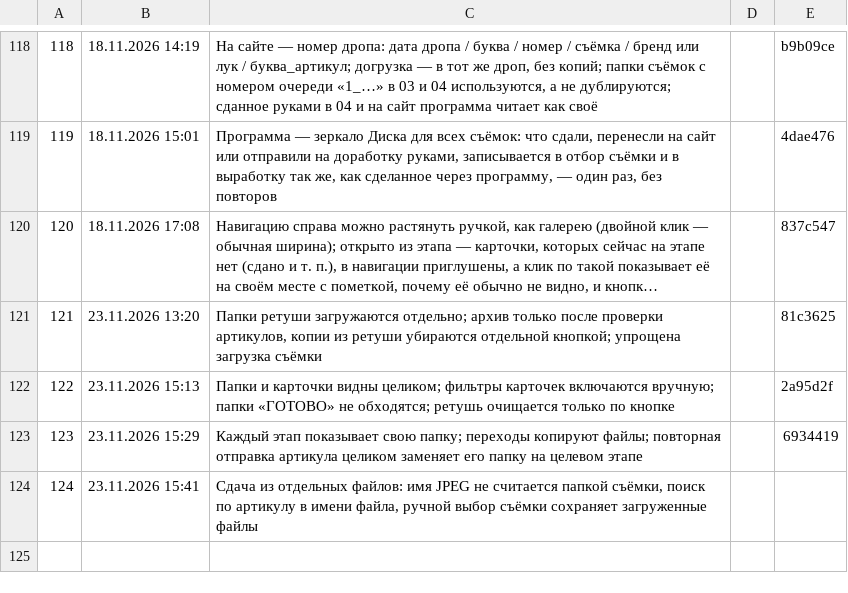
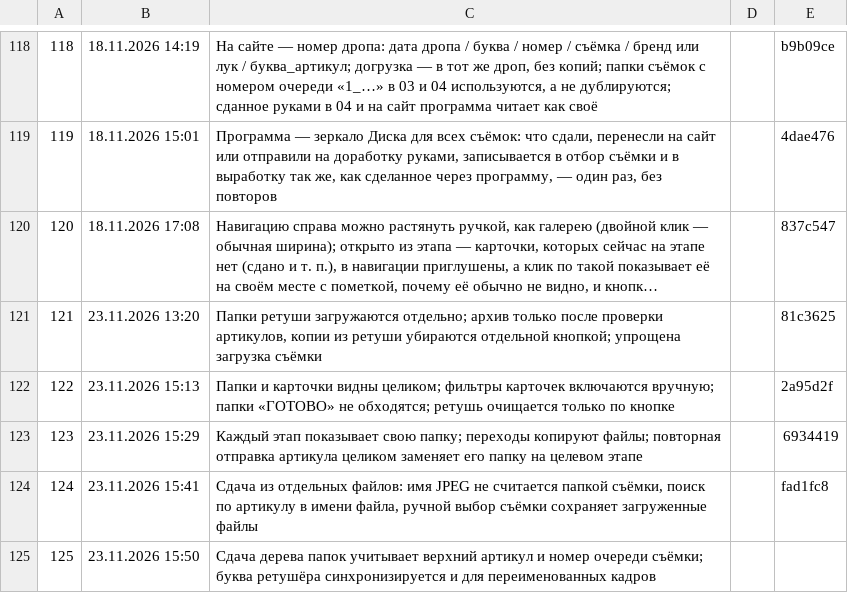
Before and after one commit to barinskim-cmyk/content-pulse, a TSV file: tools/versions.tsv, drawn as a sheet; only a part is shown, gaps mark what is left out; long unchanged cells end in ….

```diff
--- a/tools/versions.tsv
+++ b/tools/versions.tsv
@@ -123,2 +123,3 @@
 123	23.11.2026 15:29	Каждый этап показывает свою папку; переходы копируют файлы; повторная отправка артикула целиком заменяет его папку на целевом этапе		6934419
-124	23.11.2026 15:41	Сдача из отдельных файлов: имя JPEG не считается папкой съёмки, поиск по артикулу в имени файла, ручной выбор съёмки сохраняет загруженные файлы
+124	23.11.2026 15:41	Сдача из отдельных файлов: имя JPEG не считается папкой съёмки, поиск по артикулу в имени файла, ручной выбор съёмки сохраняет загруженные файлы		fad1fc8
+125	23.11.2026 15:50	Сдача дерева папок учитывает верхний артикул и номер очереди съёмки; буква ретушёра синхронизируется и для переименованных кадров
```
Also changed, not shown: 7 other files.
